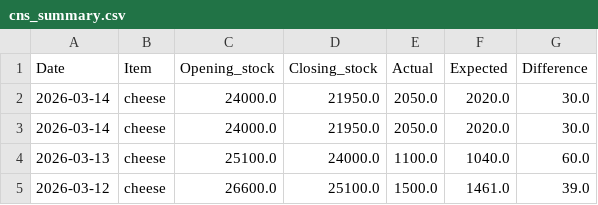
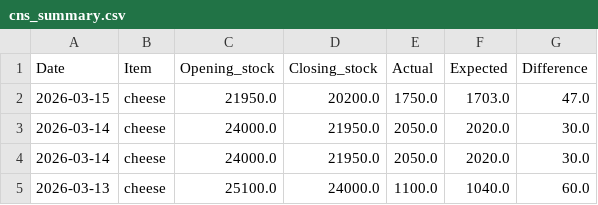
Before and after one commit to arjunotp/Dashboard, a CSV file: cns_summary.csv, drawn as a sheet; only a part is shown; the shorter side is filled out with more unchanged rows; the diff names each change by its address in the sheet, - before the commit and + after, or states it on an @@ line.

Commit message:
Upload CSV cns_summary.csv

```diff
--- a/cns_summary.csv
+++ b/cns_summary.csv
+row 2: 2026-03-15 | cheese | 21950.0 | 20200.0 | 1750.0 | 1703.0 | 47.0
```
